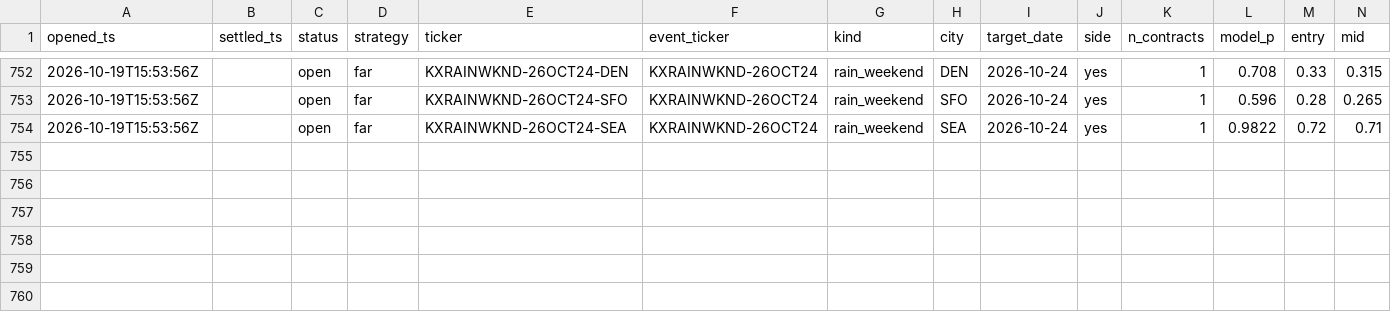
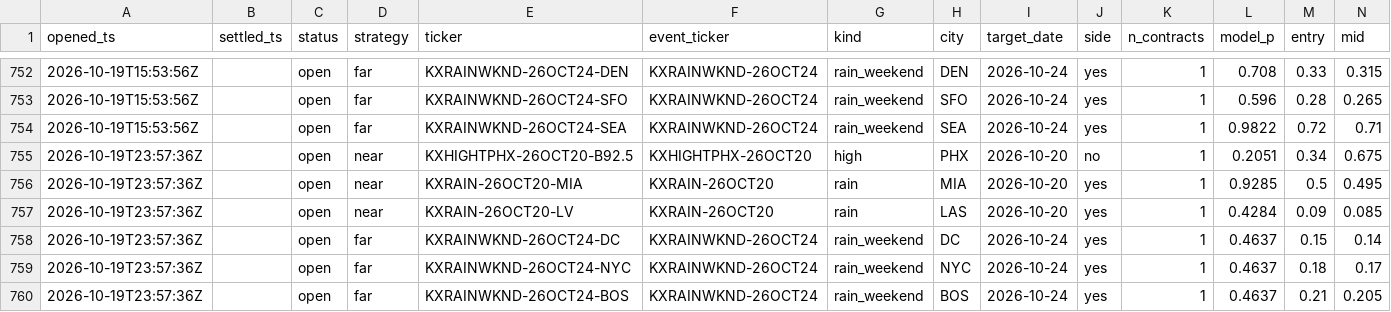
Before and after one commit to JakeA02/EduardoSaverin, a CSV file: data/paper/kalshi_trades.csv, drawn as a sheet; only a part is shown, gaps mark what is left out; rows hold the shown columns only; the diff names each change by its address in the sheet, - before the commit and + after, or states it on an @@ line.

```diff
--- a/data/paper/kalshi_trades.csv
+++ b/data/paper/kalshi_trades.csv
+row 755: 2026-10-19T23:57:36Z |  | open | near | KXHIGHTPHX-26OCT20-B92.5 | KXHIGHTPHX-26OCT20 | high | PHX | 2026-10-20 | no | 1 | 0.2051 | 0.34 | 0.675
+row 756: 2026-10-19T23:57:36Z |  | open | near | KXRAIN-26OCT20-MIA | KXRAIN-26OCT20 | rain | MIA | 2026-10-20 | yes | 1 | 0.9285 | 0.5 | 0.495
+row 757: 2026-10-19T23:57:36Z |  | open | near | KXRAIN-26OCT20-LV | KXRAIN-26OCT20 | rain | LAS | 2026-10-20 | yes | 1 | 0.4284 | 0.09 | 0.085
+row 758: 2026-10-19T23:57:36Z |  | open | far | KXRAINWKND-26OCT24-DC | KXRAINWKND-26OCT24 | rain_weekend | DC | 2026-10-24 | yes | 1 | 0.4637 | 0.15 | 0.14
+row 759: 2026-10-19T23:57:36Z |  | open | far | KXRAINWKND-26OCT24-NYC | KXRAINWKND-26OCT24 | rain_weekend | NYC | 2026-10-24 | yes | 1 | 0.4637 | 0.18 | 0.17
+row 760: 2026-10-19T23:57:36Z |  | open | far | KXRAINWKND-26OCT24-BOS | KXRAINWKND-26OCT24 | rain_weekend | BOS | 2026-10-24 | yes | 1 | 0.4637 | 0.21 | 0.205
```
Also changed, not shown: 7 other files.
